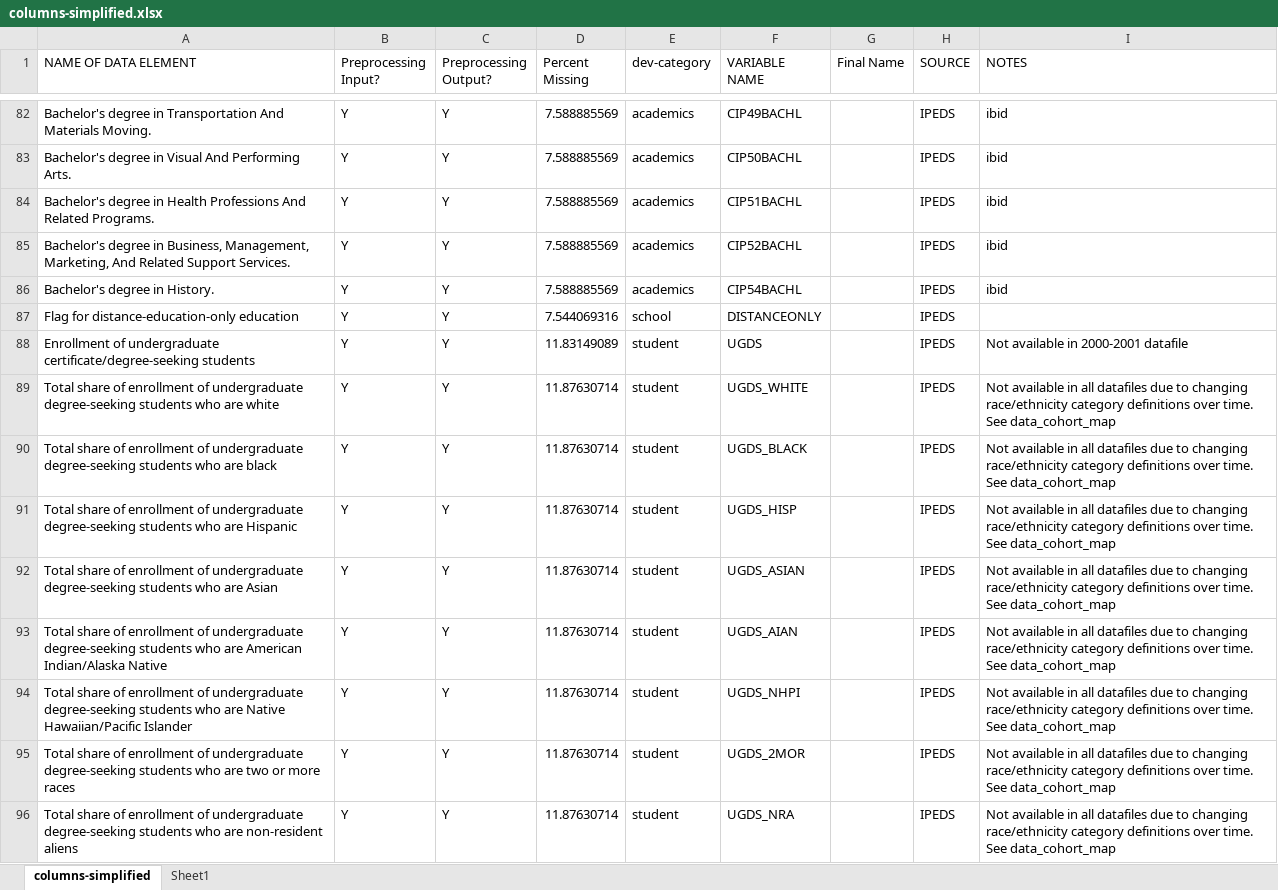
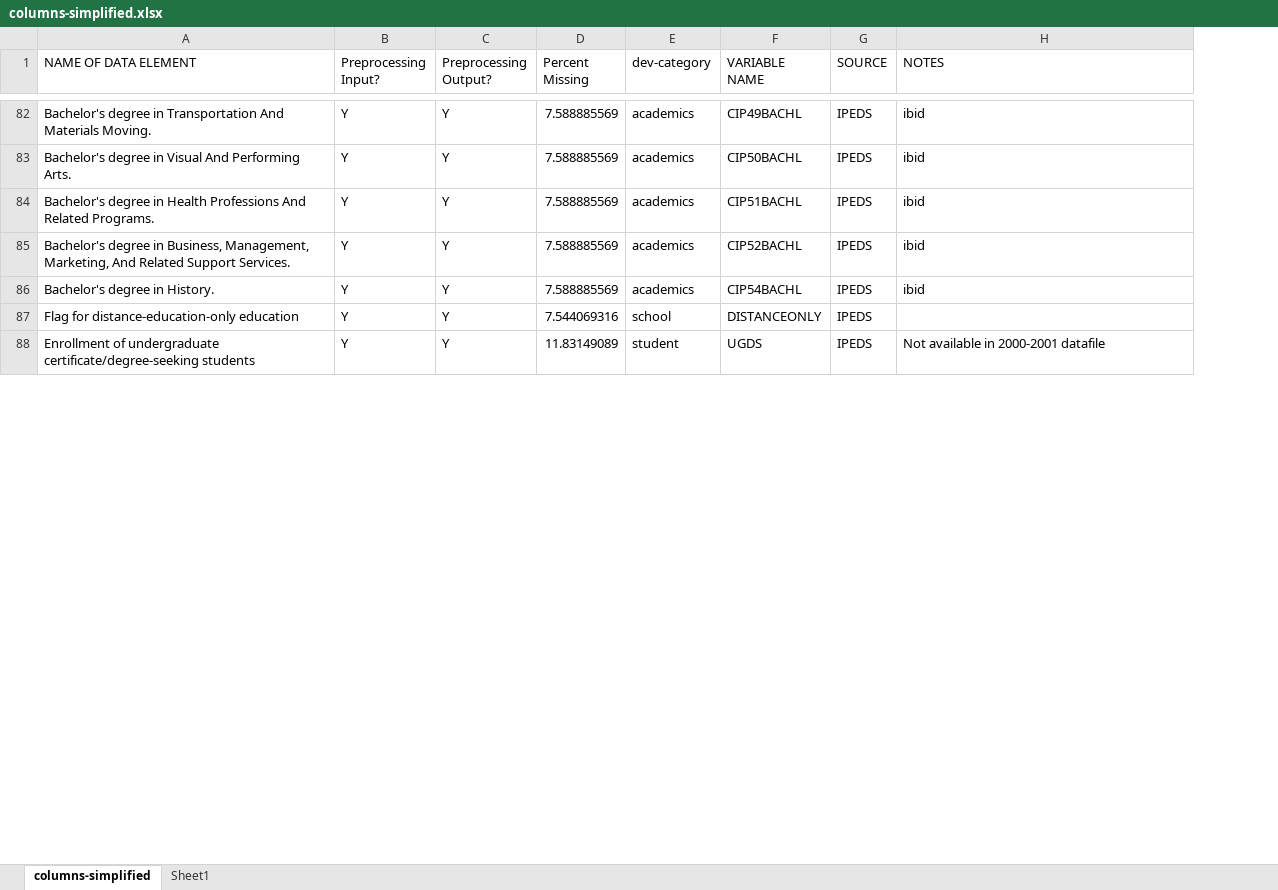
Before and after one commit to HuyGLe/CSE6242, an Excel workbook: data/scorecard/columns-simplified.xlsx, sheet columns-simplified, drawn as a sheet; only a part is shown, gaps mark what is left out; values as stored, in another font and other column widths than the file's, no borders; conditional formats and table styles not drawn; removed rows and columns are numbered as before the commit, all else as after; the diff covers the shown part only; the diff names each change by its address in the sheet, - before the commit and + after, or states it on an @@ line.

```diff
--- a/data/scorecard/columns-simplified.xlsx (sheet columns-simplified)
+++ b/data/scorecard/columns-simplified.xlsx (sheet columns-simplified)
-column G (Final Name), empty
-row 89: Total share of enrollment of undergraduate degree-seeking students who are white | Y | Y | 11.87630714 | student | UGDS_WHITE |  | IPEDS | Not available in all datafiles due to changing race/ethnicity category definitions over time. See data_cohort_map
-row 90: Total share of enrollment of undergraduate degree-seeking students who are black | Y | Y | 11.87630714 | student | UGDS_BLACK |  | IPEDS | Not available in all datafiles due to changing race/ethnicity category definitions over time. See data_cohort_map
-row 91: Total share of enrollment of undergraduate degree-seeking students who are Hispanic | Y | Y | 11.87630714 | student | UGDS_HISP |  | IPEDS | Not available in all datafiles due to changing race/ethnicity category definitions over time. See data_cohort_map
-row 92: Total share of enrollment of undergraduate degree-seeking students who are Asian | Y | Y | 11.87630714 | student | UGDS_ASIAN |  | IPEDS | Not available in all datafiles due to changing race/ethnicity category definitions over time. See data_cohort_map
-row 93: Total share of enrollment of undergraduate degree-seeking students who are American Indian/Alaska Native | Y | Y | 11.87630714 | student | UGDS_AIAN |  | IPEDS | Not available in all datafiles due to changing race/ethnicity category definitions over time. See data_cohort_map
-row 94: Total share of enrollment of undergraduate degree-seeking students who are Native Hawaiian/Pacific Islander | Y | Y | 11.87630714 | student | UGDS_NHPI |  | IPEDS | Not available in all datafiles due to changing race/ethnicity category definitions over time. See data_cohort_map
-row 95: Total share of enrollment of undergraduate degree-seeking students who are two or more races | Y | Y | 11.87630714 | student | UGDS_2MOR |  | IPEDS | Not available in all datafiles due to changing race/ethnicity category definitions over time. See data_cohort_map
-row 96: Total share of enrollment of undergraduate degree-seeking students who are non-resident aliens | Y | Y | 11.87630714 | student | UGDS_NRA |  | IPEDS | Not available in all datafiles due to changing race/ethnicity category definitions over time. See data_cohort_map
```
Also changed, not shown: 22 added rows, 1 removed row and 38 hidden or unhidden rows elsewhere in this sheet, sheet Sheet1, hidden cells, 3 other files.
